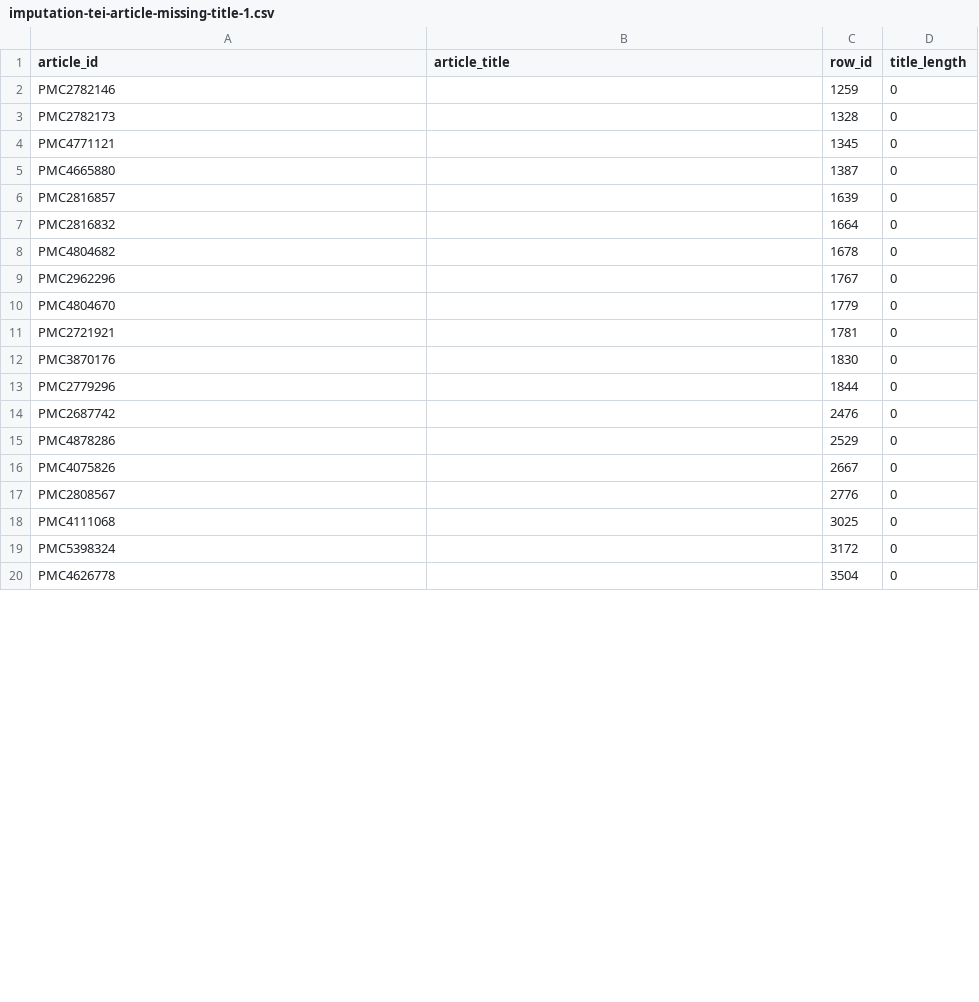
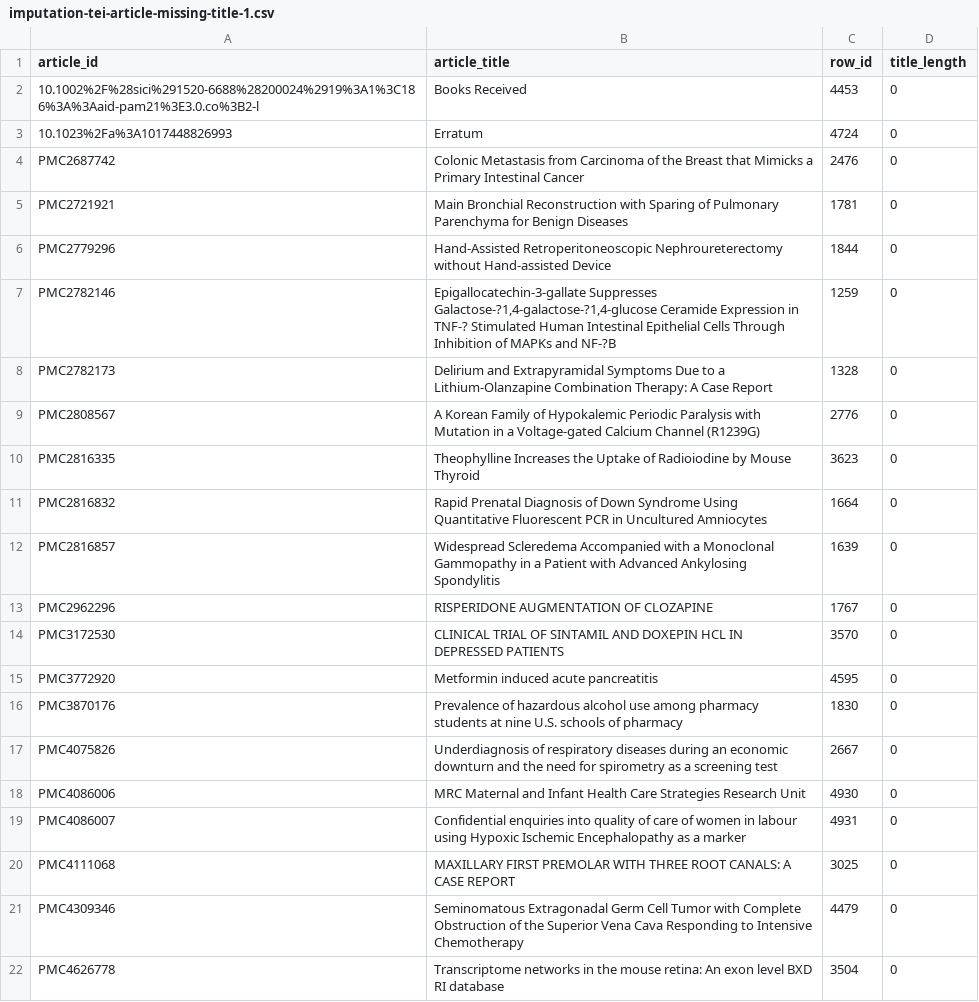
Before and after one commit to howisonlab/softcite-dataset, a CSV file: data/csv_dataset/imputation-tei-article-missing-title-1.csv, drawn as a sheet; only a part is shown; the diff covers the shown part only.

Commit message:
rename imputation table

```diff
--- a/data/csv_dataset/imputation-tei-article-missing-title-1.csv
+++ b/data/csv_dataset/imputation-tei-article-missing-title-1.csv
@@ -1,20 +1,22 @@
 article_id,article_title,row_id,title_length
-PMC2782146,,1259,0
-PMC2782173,,1328,0
-PMC4771121,,1345,0
-PMC4665880,,1387,0
-PMC2816857,,1639,0
-PMC2816832,,1664,0
-PMC4804682,,1678,0
-PMC2962296,,1767,0
-PMC4804670,,1779,0
-PMC2721921,,1781,0
-PMC3870176,,1830,0
-PMC2779296,,1844,0
-PMC2687742,,2476,0
-PMC4878286,,2529,0
-PMC4075826,,2667,0
-PMC2808567,,2776,0
-PMC4111068,,3025,0
-PMC5398324,,3172,0
-PMC4626778,,3504,0
+10.1002%2F%28sici%291520-6688%28200024%2919%3A1%3C186%3A%3Aaid-pam21%3E3.0.co%3B2-l,Books Received,4453,0
+10.1023%2Fa%3A1017448826993,Erratum,4724,0
+PMC2687742,Colonic Metastasis from Carcinoma of the Breast that Mimicks a Primary Intestinal Cancer,2476,0
+PMC2721921,Main Bronchial Reconstruction with Sparing of Pulmonary Parenchyma for Benign Diseases,1781,0
+PMC2779296,Hand-Assisted Retroperitoneoscopic Nephroureterectomy without Hand-assisted Device,1844,0
+PMC2782146,"Epigallocatechin-3-gallate Suppresses Galactose-?1,4-galactose-?1,4-glucose Ceramide Expression in TNF-? Stimulated Human Intestinal Epithelial Cells Through Inhibition of MAPKs and NF-?B",1259,0
+PMC2782173,Delirium and Extrapyramidal Symptoms Due to a Lithium-Olanzapine Combination Therapy: A Case Report,1328,0
+PMC2808567,A Korean Family of Hypokalemic Periodic Paralysis with Mutation in a Voltage-gated Calcium Channel (R1239G),2776,0
+PMC2816335,Theophylline Increases the Uptake of Radioiodine by Mouse Thyroid,3623,0
+PMC2816832,Rapid Prenatal Diagnosis of Down Syndrome Using Quantitative Fluorescent PCR in Uncultured Amniocytes,1664,0
+PMC2816857,Widespread Scleredema Accompanied with a Monoclonal Gammopathy in a Patient with Advanced Ankylosing Spondylitis,1639,0
+PMC2962296,RISPERIDONE AUGMENTATION OF CLOZAPINE,1767,0
+PMC3172530,CLINICAL TRIAL OF SINTAMIL AND DOXEPIN HCL IN DEPRESSED PATIENTS,3570,0
+PMC3772920,Metformin induced acute pancreatitis,4595,0
+PMC3870176,Prevalence of hazardous alcohol use among pharmacy students at nine U.S. schools of pharmacy,1830,0
+PMC4075826,Underdiagnosis of respiratory diseases during an economic downturn and the need for spirometry as a screening test,2667,0
+PMC4086006,MRC Maternal and Infant Health Care Strategies Research Unit,4930,0
+PMC4086007,Confidential enquiries into quality of care of women in labour using Hypoxic Ischemic Encephalopathy as a marker,4931,0
+PMC4111068,MAXILLARY FIRST PREMOLAR WITH THREE ROOT CANALS: A CASE REPORT,3025,0
+PMC4309346,Seminomatous Extragonadal Germ Cell Tumor with Complete Obstruction of the Superior Vena Cava Responding to Intensive Chemotherapy,4479,0
+PMC4626778,Transcriptome networks in the mouse retina: An exon level BXD RI database,3504,0
```
Also changed, not shown: 6 added rows, 8 removed rows and 1 edited cell elsewhere in this file.
